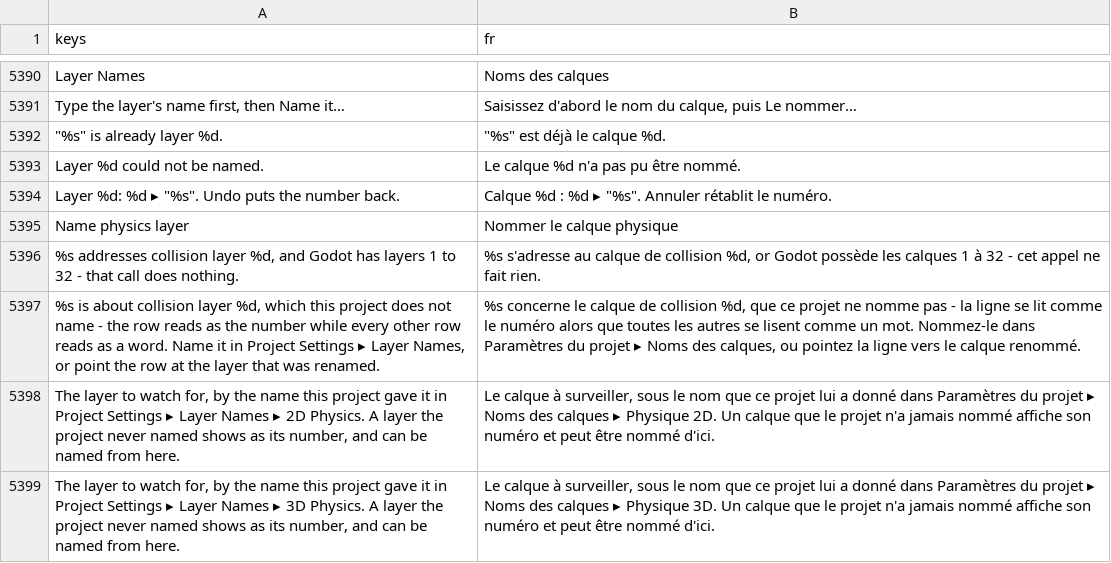
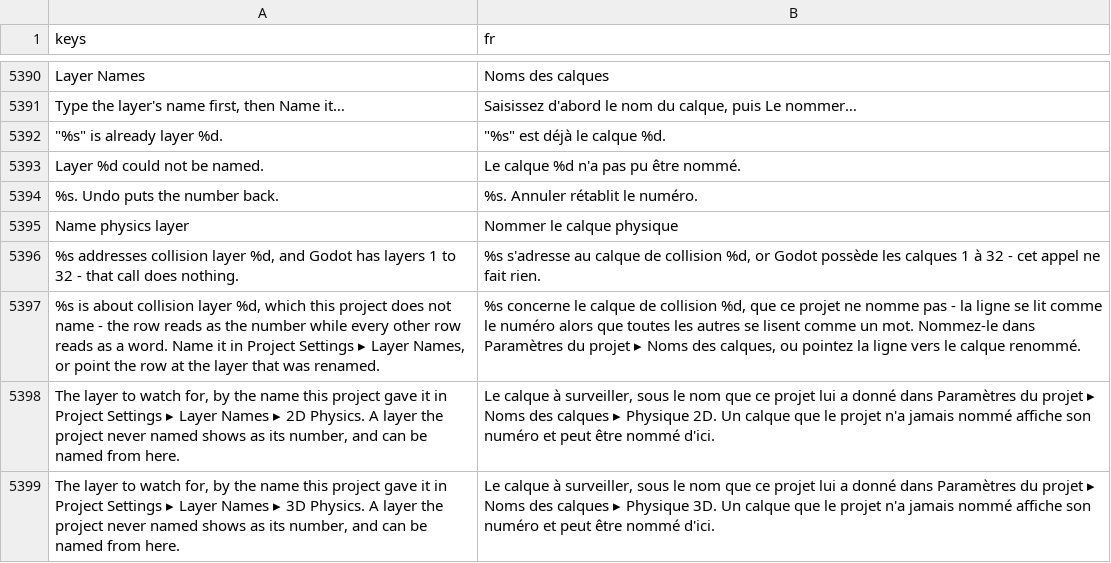
Before and after one commit to SalmanShhh/Godot-EventSheet-Visual-Scripting, a CSV file: addons/eventsheet/translations/fr.csv, drawn as a sheet; only a part is shown, gaps mark what is left out.

```diff
--- a/addons/eventsheet/translations/fr.csv
+++ b/addons/eventsheet/translations/fr.csv
@@ -5417,3 +5417,3 @@ Layer Names,Noms des calques
 Layer %d could not be named.,Le calque %d n'a pas pu être nommé.
-"Layer %d: %d ▸ ""%s"". Undo puts the number back.","Calque %d : %d ▸ ""%s"". Annuler rétablit le numéro."
+"%s. Undo puts the number back.","%s. Annuler rétablit le numéro."
 Name physics layer,Nommer le calque physique
```
Also changed, not shown: addons/eventsheet/translations/de.csv, addons/eventsheet/translations/it.csv, 9 other files.
